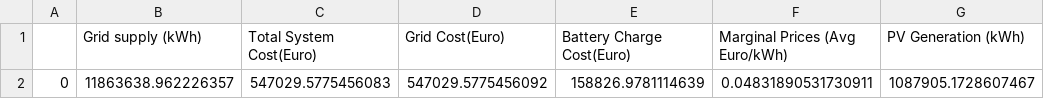
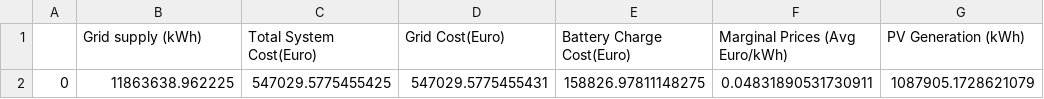
Before and after one commit to TheodorJaarvikUiO/aibel_modelling, a CSV file: Results/BatterySolar_Case/economic_results_bs.csv, drawn as a sheet; removed rows and columns are numbered as before the commit, all else as after; the diff names each change by its address in the sheet, - before the commit and + after, or states it on an @@ line.

```diff
--- a/Results/BatterySolar_Case/economic_results_bs.csv
+++ b/Results/BatterySolar_Case/economic_results_bs.csv
-row 2: 0 | 11863638.962226357 | 547029.5775456083 | 547029.5775456092 | 158826.9781114639 | 0.04831890531730911 | 1087905.1728607467
+row 2: 0 | 11863638.962225 | 547029.5775455425 | 547029.5775455431 | 158826.97811148275 | 0.04831890531730911 | 1087905.1728621079
```
Also changed, not shown: Results/BatterySolar_Case/energy_system_bs.csv, 8 other files.
